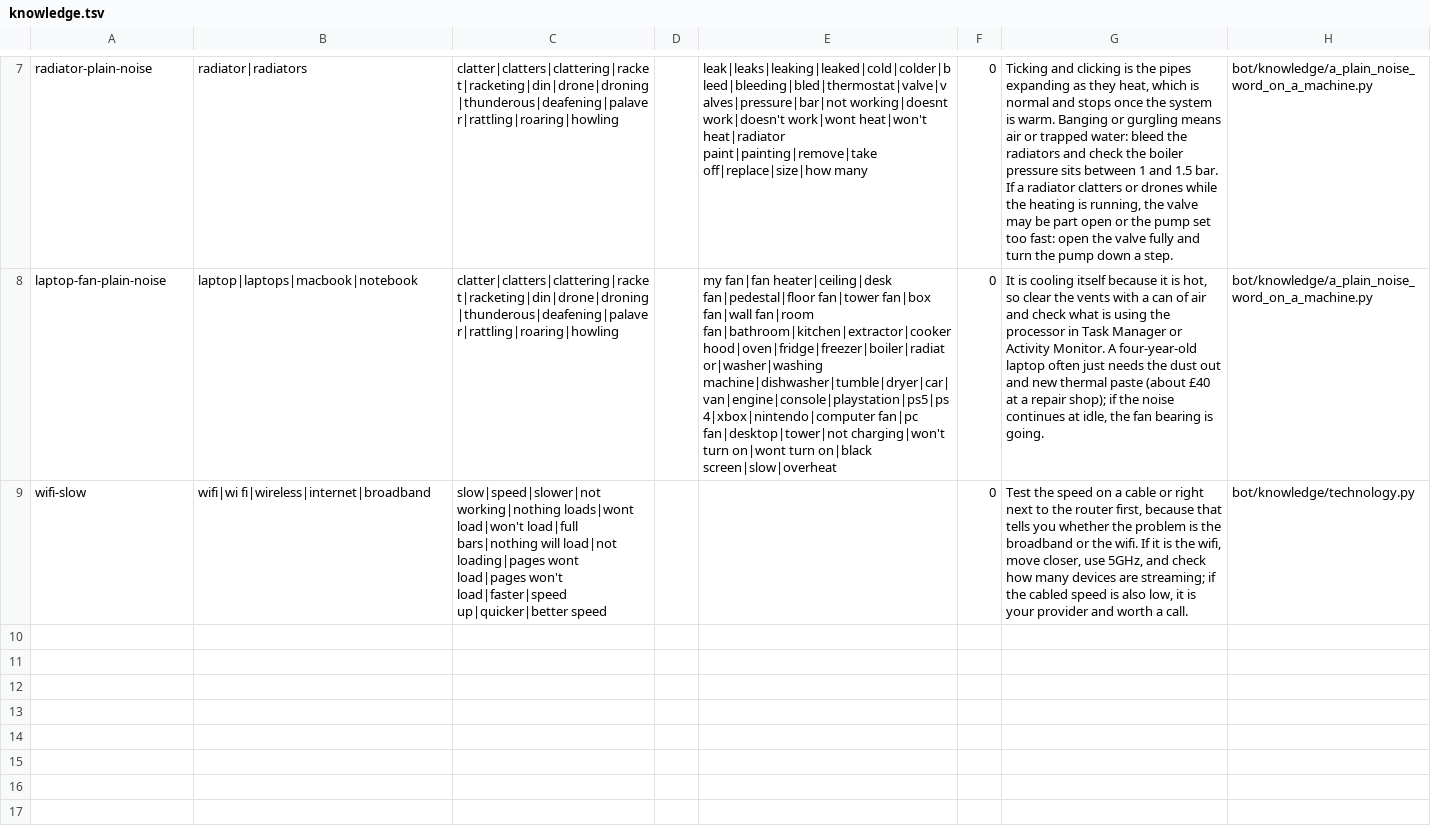
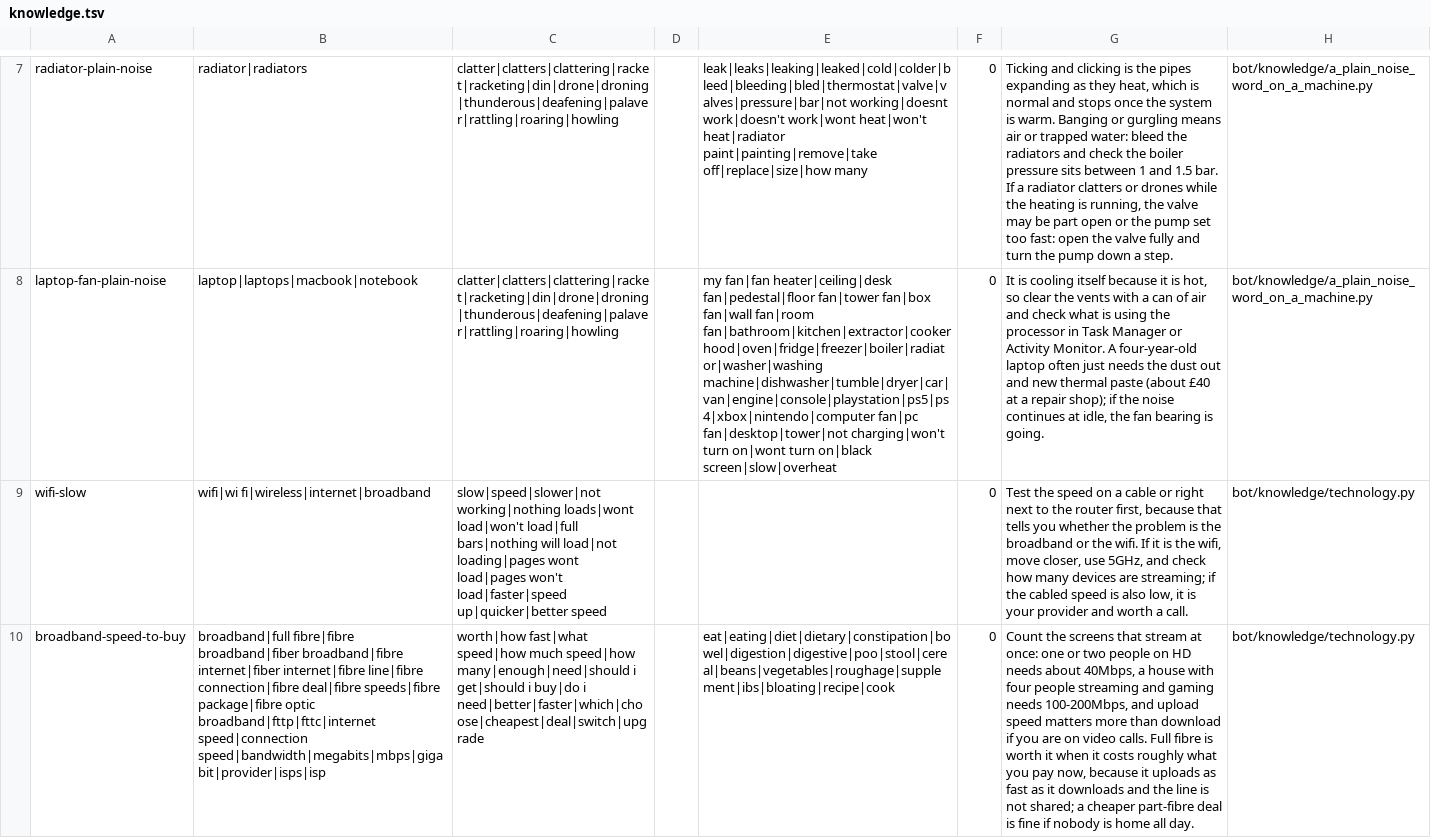
Before and after one commit to godofecht/weightless, a TSV file: data/knowledge.tsv, drawn as a sheet; only a part is shown, gaps mark what is left out; the diff names each change by its address in the sheet, - before the commit and + after, or states it on an @@ line.

Commit message:
Port upstream broadband speed buying guidance into Flow knowledge corpus

```diff
--- a/data/knowledge.tsv
+++ b/data/knowledge.tsv
+row 10: broadband-speed-to-buy | broadband|full fibre|fibre broadband|fiber broadband|fibre internet|fiber internet|fibre line|fibre connection|fibre deal|fibre speeds|fibre package|fibre optic broadband|fttp|fttc|internet speed|connection speed|bandwidth|megabits|mbps|gigabit|provider|isps|isp | worth|how fast|what speed|how much speed|how many|enough|need|should i get|should i buy|do i need|better|faster|which|choose|cheapest|deal|switch|upgrade |  | eat|eating|diet|dietary|constipation|bowel|digestion|digestive|poo|stool|cereal|beans|vegetables|roughage|supplement|ibs|bloating|recipe|cook | 0 | Count the screens that stream at once: one or two people on HD needs about 40Mbps, a house with four people streaming and gaming needs 100-200Mbps, and upload speed matters more than download if you are on video calls. Full fibre is worth it when it costs roughly what you pay now, because it uploads as fast as it downloads and the line is not shared; a cheaper part-fibre deal is fine if nobody is home all day. | bot/knowledge/technology.py
```
